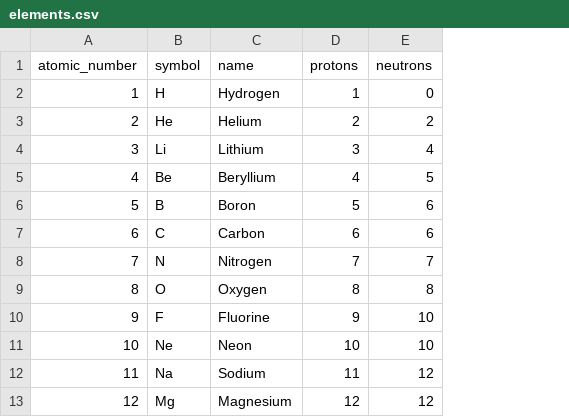
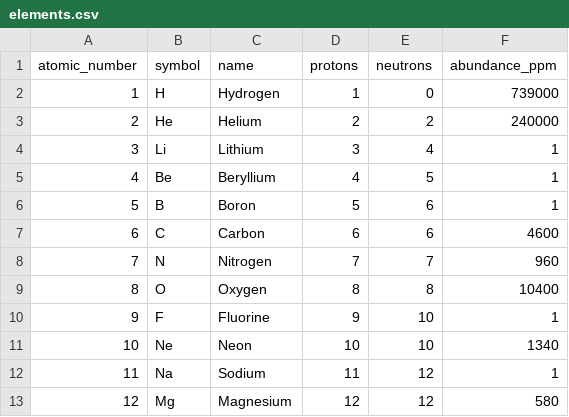
Before and after one commit to alphafetch/AtomicSimulator, a CSV file: data/elements.csv, drawn as a sheet; only a part is shown; the diff names each change by its address in the sheet, - before the commit and + after, or states it on an @@ line.

Commit message:
Add abundance_ppm field to Element struct and update CSV data; enhance proton selection in main simulation

```diff
--- a/data/elements.csv
+++ b/data/elements.csv
+column F (abundance_ppm), rows 2-13: 739000 | 240000 | 1 | 1 | 1 | 4600 | 960 | 10400 | 1 | 1340 | 1 | 580
```
Also changed, not shown: 3 other files.
